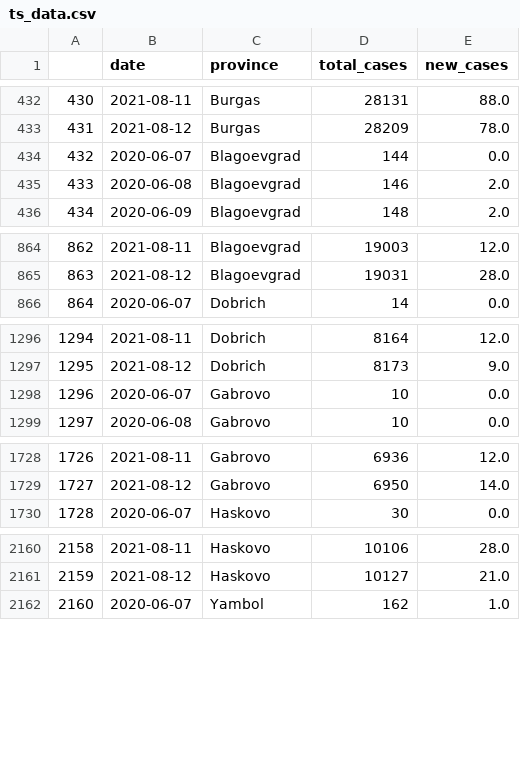
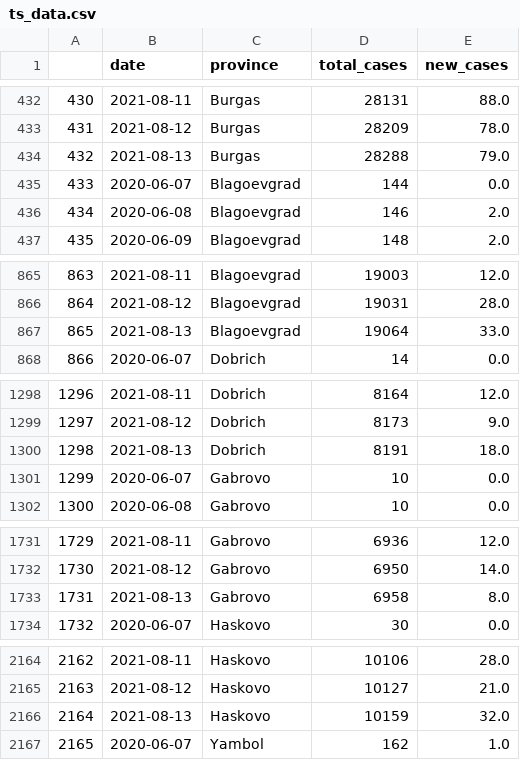
Before and after one commit to svilens/covid-bulgaria, a CSV file: dash_data/ts_data.csv, drawn as a sheet; only a part is shown, gaps mark what is left out; addresses are those after the commit; the diff covers the shown part only; the diff names each change by its address in the sheet, - before the commit and + after, or states it on an @@ line.

```diff
--- a/dash_data/ts_data.csv
+++ b/dash_data/ts_data.csv
+row 434: 432 | 2021-08-13 | Burgas | 28288 | 79.0
@@ column A renumbered between rows 435 and 12124 @@
+row 867: 865 | 2021-08-13 | Blagoevgrad | 19064 | 33.0
+row 1300: 1298 | 2021-08-13 | Dobrich | 8191 | 18.0
+row 1733: 1731 | 2021-08-13 | Gabrovo | 6958 | 8.0
+row 2166: 2164 | 2021-08-13 | Haskovo | 10159 | 32.0
```
Also changed, not shown: 23 added rows elsewhere in this file, dash_data/r0_bg_original.csv, dash_data/r0_bg_original_recovered.csv, 7 other files.
